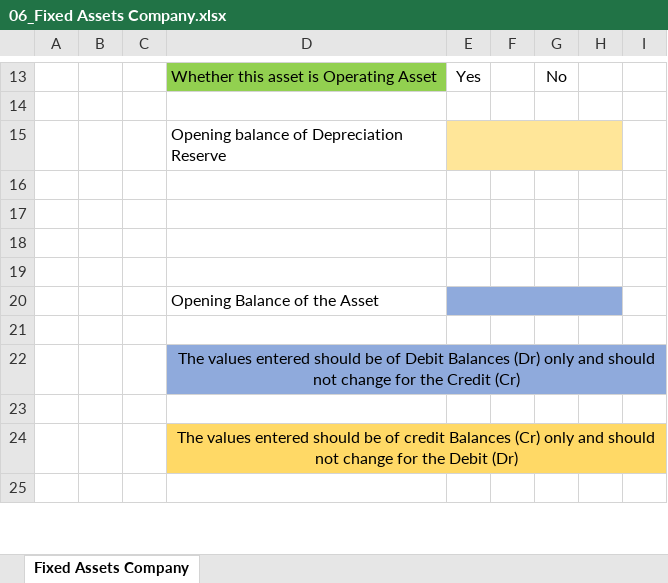
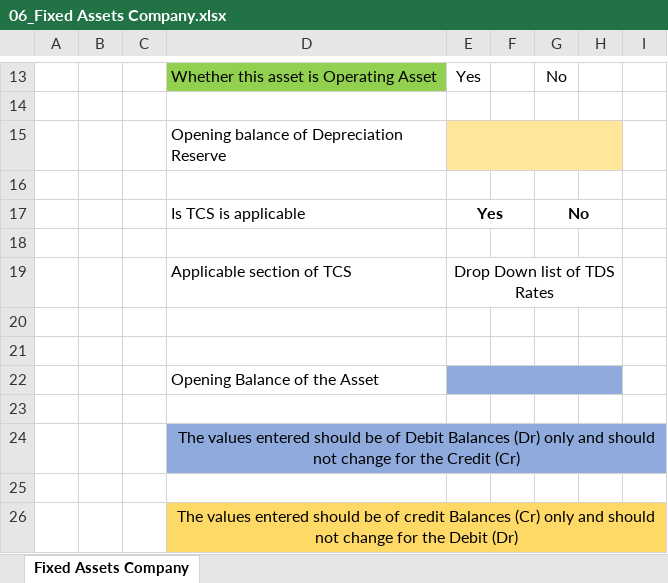
Before and after one commit to LNarendarReddy/IIT, an Excel workbook: 01_Requirements/LedgerTypes/06_Fixed Assets Company.xlsx, sheet Fixed Assets Company, drawn as a sheet; only a part is shown, gaps mark what is left out; the shorter side is filled out with more unchanged rows; values as stored, in another font and other column widths than the file's, no borders; the diff names each change by its address in the sheet, - before the commit and + after, or states it on an @@ line.

```diff
--- a/01_Requirements/LedgerTypes/06_Fixed Assets Company.xlsx (sheet Fixed Assets Company)
+++ b/01_Requirements/LedgerTypes/06_Fixed Assets Company.xlsx (sheet Fixed Assets Company)
+row 17:  |  |  | Is TCS is applicable | Yes |  | No
+row 19:  |  |  | Applicable section of TCS | Drop Down list of TDS Rates
```
Also changed, not shown: 01_Requirements/LedgerTypes/01_Bank Ledger creation.xlsx, 01_Requirements/LedgerTypes/02_Services or dues to subcontractors ledgers.xlsx, 34 other files.
